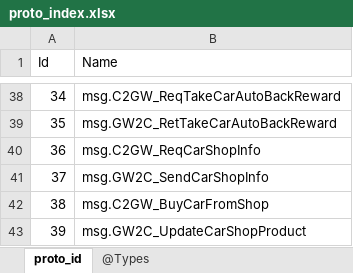
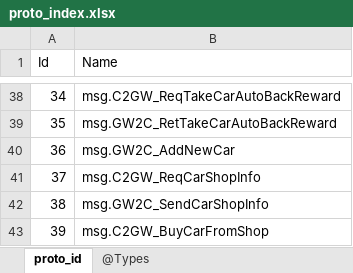
Before and after one commit to gaozhengshuang/texaspoker, an Excel workbook: docs/excel/proto_index.xlsx, sheet proto_id, drawn as a sheet; only a part is shown, gaps mark what is left out; the shorter side is filled out with more unchanged rows; values as stored, in another font and other column widths than the file's, no borders; addresses are those after the commit; the diff names each change by its address in the sheet, - before the commit and + after, or states it on an @@ line.

```diff
--- a/docs/excel/proto_index.xlsx (sheet proto_id)
+++ b/docs/excel/proto_index.xlsx (sheet proto_id)
+row 40: 36 | msg.GW2C_AddNewCar
@@ column A (Id) renumbered from row 41 down @@
```
Also changed, not shown: 5 other files.
